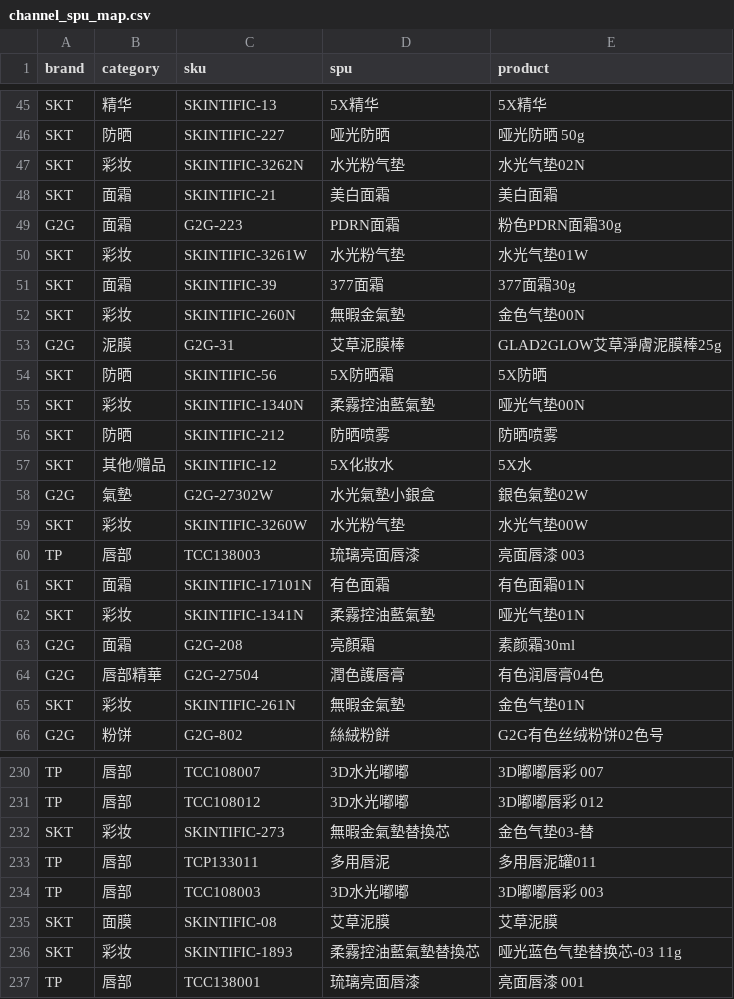
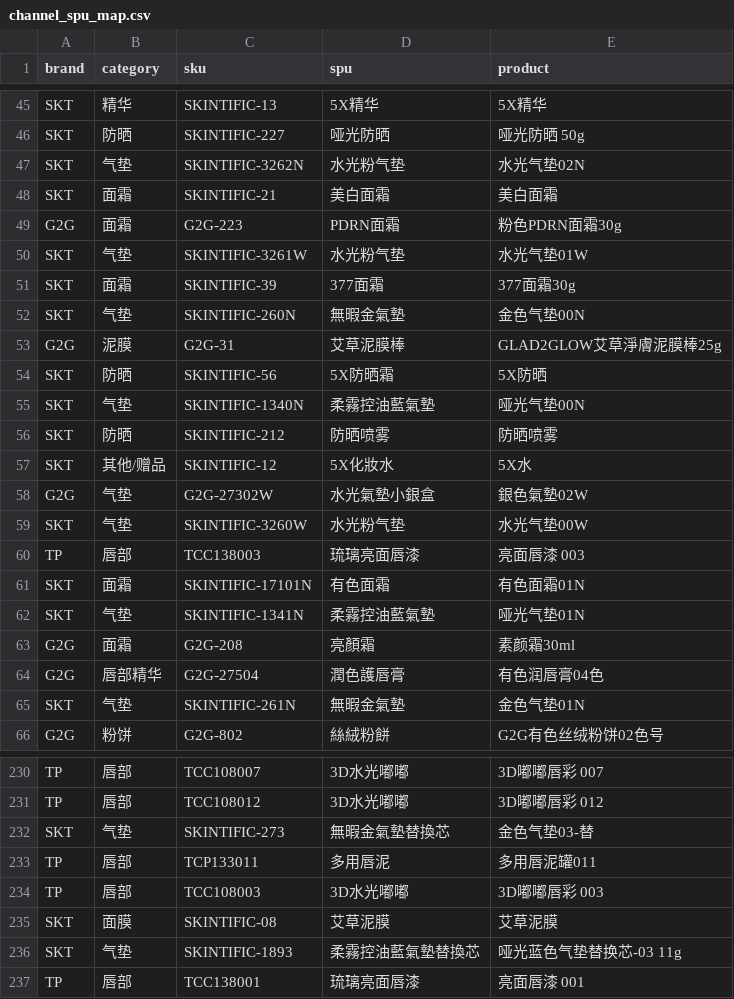
Before and after one commit to jasonsong100zz-ctrl/jasonsong100zz-ctrl.github.io, a CSV file: public/channel_spu_map.csv, drawn as a sheet; only a part is shown, gaps mark what is left out; the diff covers the shown part only.

```diff
--- a/public/channel_spu_map.csv
+++ b/public/channel_spu_map.csv
@@ -47 +47 @@
-"SKT","彩妆","SKINTIFIC-3262N","水光粉气垫","水光气垫02N"
+SKT,气垫,SKINTIFIC-3262N,水光粉气垫,水光气垫02N
@@ -50 +50 @@
-"SKT","彩妆","SKINTIFIC-3261W","水光粉气垫","水光气垫01W"
+SKT,气垫,SKINTIFIC-3261W,水光粉气垫,水光气垫01W
@@ -52 +52 @@
-"SKT","彩妆","SKINTIFIC-260N","無暇金氣墊","金色气垫00N"
+SKT,气垫,SKINTIFIC-260N,無暇金氣墊,金色气垫00N
@@ -55 +55 @@
-"SKT","彩妆","SKINTIFIC-1340N","柔霧控油藍氣墊","哑光气垫00N"
+SKT,气垫,SKINTIFIC-1340N,柔霧控油藍氣墊,哑光气垫00N
@@ -58,2 +58,2 @@
-"G2G","氣墊","G2G-27302W","水光氣墊小銀盒","銀色氣墊02W"
-"SKT","彩妆","SKINTIFIC-3260W","水光粉气垫","水光气垫00W"
+G2G,气垫,G2G-27302W,水光氣墊小銀盒,銀色氣墊02W
+SKT,气垫,SKINTIFIC-3260W,水光粉气垫,水光气垫00W
@@ -62 +62 @@
-"SKT","彩妆","SKINTIFIC-1341N","柔霧控油藍氣墊","哑光气垫01N"
+SKT,气垫,SKINTIFIC-1341N,柔霧控油藍氣墊,哑光气垫01N
@@ -64,2 +64,2 @@
-"G2G","唇部精華","G2G-27504","潤色護唇膏","有色润唇膏04色"
-"SKT","彩妆","SKINTIFIC-261N","無暇金氣墊","金色气垫01N"
+G2G,唇部精华,G2G-27504,潤色護唇膏,有色润唇膏04色
+SKT,气垫,SKINTIFIC-261N,無暇金氣墊,金色气垫01N
@@ -232 +232 @@
-"SKT","彩妆","SKINTIFIC-273","無暇金氣墊替換芯","金色气垫03-替"
+SKT,气垫,SKINTIFIC-273,無暇金氣墊替換芯,金色气垫03-替
@@ -236 +236 @@
-"SKT","彩妆","SKINTIFIC-1893","柔霧控油藍氣墊替換芯","哑光蓝色气垫替换芯-03 11g"
+SKT,气垫,SKINTIFIC-1893,柔霧控油藍氣墊替換芯,哑光蓝色气垫替换芯-03 11g
```
Also changed, not shown: 66 edited cells elsewhere in this file.
